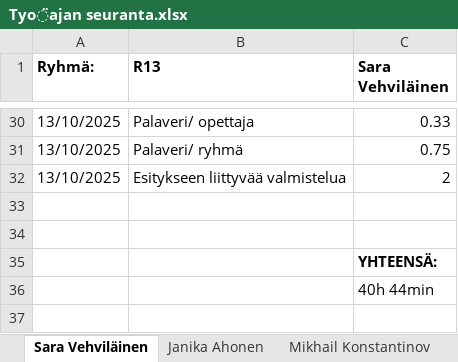
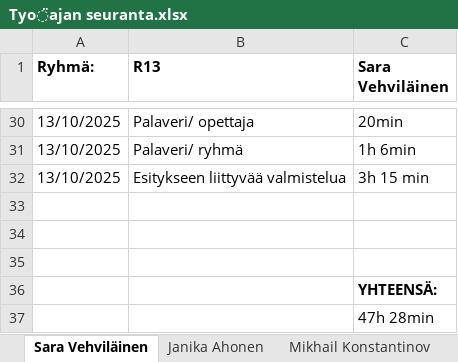
Before and after one commit to SartsaPartsa/R13-syksy25-Sovellusprojekti, an Excel workbook: documents/Työajan seuranta.xlsx, sheet Sara Vehviläinen, drawn as a sheet; only a part is shown, gaps mark what is left out; values as stored, in another font and other column widths than the file's, no borders; addresses are those after the commit; the diff covers the shown part only; the diff names each change by its address in the sheet, - before the commit and + after, or states it on an @@ line.

```diff
--- a/documents/Työajan seuranta.xlsx (sheet Sara Vehviläinen)
+++ b/documents/Työajan seuranta.xlsx (sheet Sara Vehviläinen)
-C30 (Sara Vehviläinen): 0.33
+C30 (Sara Vehviläinen): 20min
-C31 (Sara Vehviläinen): 0.75
+C31 (Sara Vehviläinen): 1h 6min
-C32 (Sara Vehviläinen): 2
+C32 (Sara Vehviläinen): 3h 15 min
+row 33: (empty)
-C37 (Sara Vehviläinen): 40h 44min
+C37 (Sara Vehviläinen): 47h 28min
```
Also changed, not shown: 27 edited cells elsewhere in this sheet, sheet Mikhail Konstantinov, sheet Janika Ahonen.
